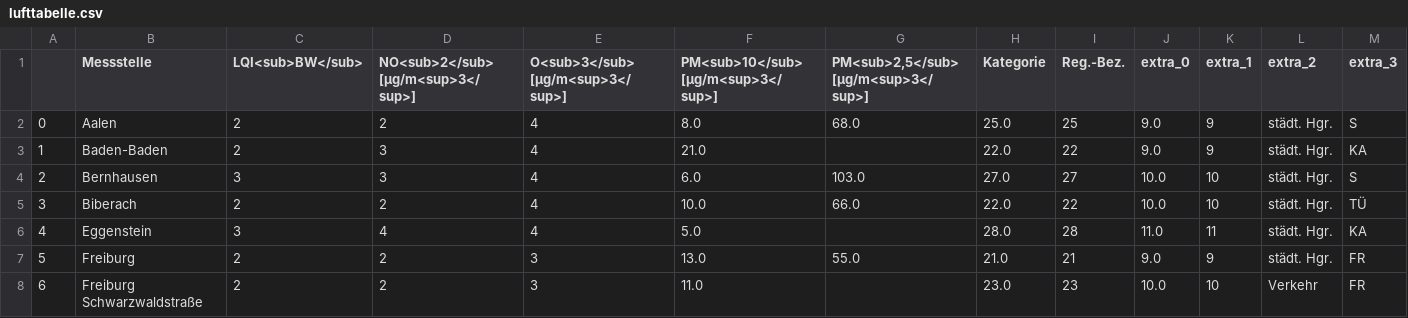
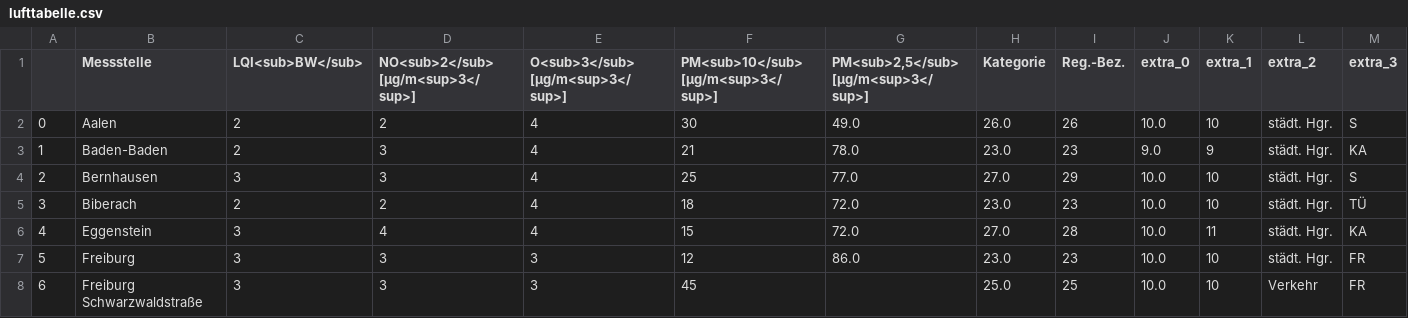
Before and after one commit to ameliewdr/feinstaub_bw, a CSV file: lufttabelle.csv, drawn as a sheet; only a part is shown; the diff covers the shown part only.

```diff
--- a/lufttabelle.csv
+++ b/lufttabelle.csv
@@ -1,8 +1,8 @@
 ,Messstelle,LQI<sub>BW</sub>,NO<sub>2</sub> [µg/m<sup>3</sup>],O<sub>3</sub> [µg/m<sup>3</sup>],PM<sub>10</sub> [µg/m<sup>3</sup>],"PM<sub>2,5</sub> [µg/m<sup>3</sup>]",Kategorie,Reg.-Bez.,extra_0,extra_1,extra_2,extra_3
-0,Aalen,2,2,4,8.0,68.0,25.0,25,9.0,9,städt. Hgr.,S
-1,Baden-Baden,2,3,4,21.0,,22.0,22,9.0,9,städt. Hgr.,KA
-2,Bernhausen,3,3,4,6.0,103.0,27.0,27,10.0,10,städt. Hgr.,S
-3,Biberach,2,2,4,10.0,66.0,22.0,22,10.0,10,städt. Hgr.,TÜ
-4,Eggenstein,3,4,4,5.0,,28.0,28,11.0,11,städt. Hgr.,KA
-5,Freiburg,2,2,3,13.0,55.0,21.0,21,9.0,9,städt. Hgr.,FR
-6,Freiburg Schwarzwaldstraße,2,2,3,11.0,,23.0,23,10.0,10,Verkehr,FR
+0,Aalen,2,2,4,30,49.0,26.0,26,10.0,10,städt. Hgr.,S
+1,Baden-Baden,2,3,4,21,78.0,23.0,23,9.0,9,städt. Hgr.,KA
+2,Bernhausen,3,3,4,25,77.0,27.0,29,10.0,10,städt. Hgr.,S
+3,Biberach,2,2,4,18,72.0,23.0,23,10.0,10,städt. Hgr.,TÜ
+4,Eggenstein,3,4,4,15,72.0,27.0,28,10.0,11,städt. Hgr.,KA
+5,Freiburg,3,3,3,12,86.0,23.0,23,10.0,10,städt. Hgr.,FR
+6,Freiburg Schwarzwaldstraße,3,3,3,45,,25.0,25,10.0,10,Verkehr,FR
```
Also changed, not shown: 119 edited cells elsewhere in this file.
